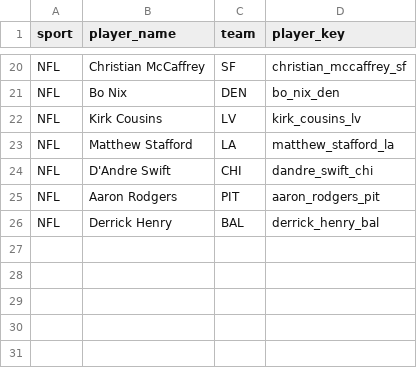
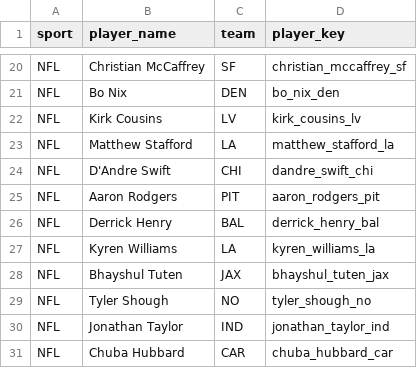
Before and after one commit to jeffwarr4/nfl-awards-predictor, a CSV file: predictions/nfl_candidates.csv, drawn as a sheet; only a part is shown, gaps mark what is left out.

```diff
--- a/predictions/nfl_candidates.csv
+++ b/predictions/nfl_candidates.csv
@@ -26 +26,6 @@ NFL,Aaron Rodgers,PIT,aaron_rodgers_pit
 NFL,Derrick Henry,BAL,derrick_henry_bal
+NFL,Kyren Williams,LA,kyren_williams_la
+NFL,Bhayshul Tuten,JAX,bhayshul_tuten_jax
+NFL,Tyler Shough,NO,tyler_shough_no
+NFL,Jonathan Taylor,IND,jonathan_taylor_ind
+NFL,Chuba Hubbard,CAR,chuba_hubbard_car
```
Also changed, not shown: predictions/2026/chip_data/chip_data_latest.csv, 8 other files.
